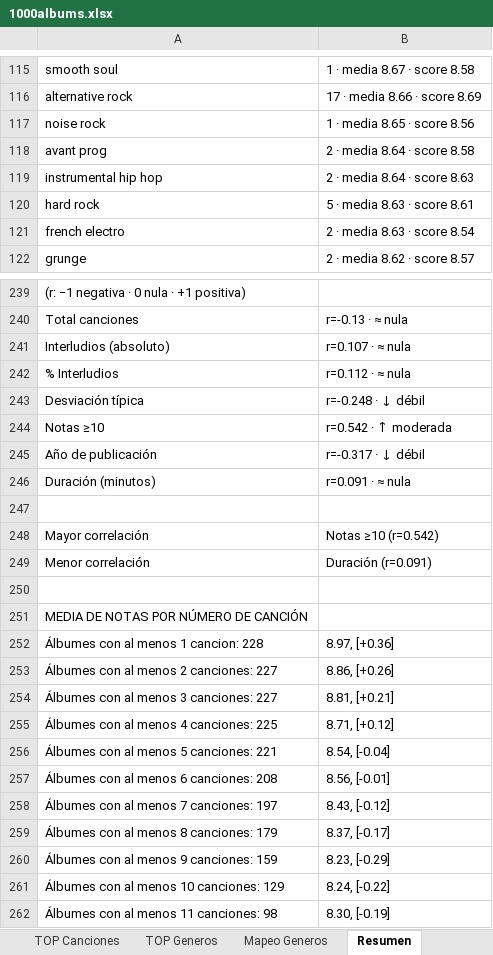
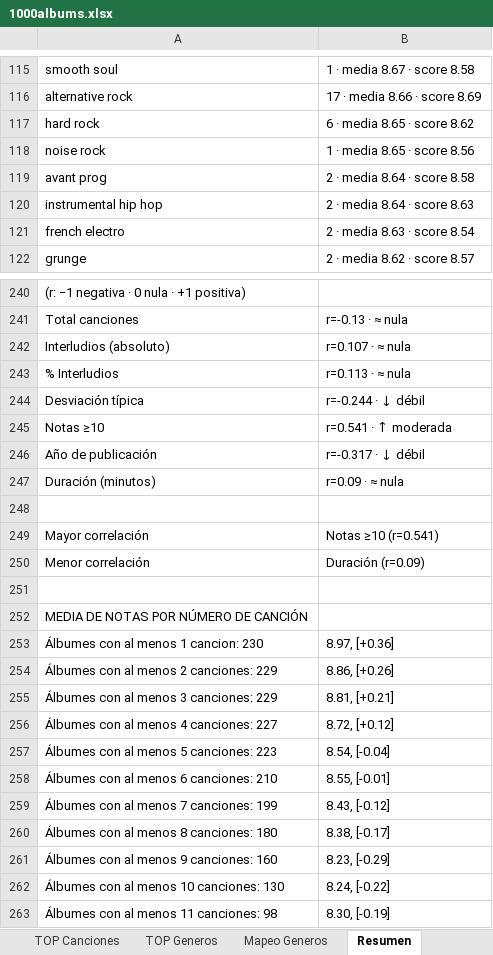
Before and after one commit to miguelrr11/top1000albums, an Excel workbook: 1000albums.xlsx, sheet Resumen, drawn as a sheet; only a part is shown, gaps mark what is left out; values as stored, in another font and other column widths than the file's, no cell formats; removed rows and columns are numbered as before the commit, all else as after; the diff covers the shown part only; the diff names each change by its address in the sheet, - before the commit and + after, or states it on an @@ line.

```diff
--- a/1000albums.xlsx (sheet Resumen)
+++ b/1000albums.xlsx (sheet Resumen)
+row 117: hard rock | 6 · media 8.65 · score 8.62
-row 120: hard rock | 5 · media 8.63 · score 8.61
-B243: r=0.112 · ≈ nula
+B243: r=0.113 · ≈ nula
-B244: r=-0.248 · ↓ débil
+B244: r=-0.244 · ↓ débil
-B245: r=0.542 · ↑ moderada
+B245: r=0.541 · ↑ moderada
-B247: r=0.091 · ≈ nula
+B247: r=0.09 · ≈ nula
-B249: Notas ≥10 (r=0.542)
+B249: Notas ≥10 (r=0.541)
-B250: Duración (r=0.091)
+B250: Duración (r=0.09)
-A253: Álbumes con al menos 1 cancion: 228
+A253: Álbumes con al menos 1 cancion: 230
-A254: Álbumes con al menos 2 canciones: 227
+A254: Álbumes con al menos 2 canciones: 229
-A255: Álbumes con al menos 3 canciones: 227
+A255: Álbumes con al menos 3 canciones: 229
-A256: Álbumes con al menos 4 canciones: 225
+A256: Álbumes con al menos 4 canciones: 227
-B256: 8.71, [+0.12]
+B256: 8.72, [+0.12]
-A257: Álbumes con al menos 5 canciones: 221
+A257: Álbumes con al menos 5 canciones: 223
-A258: Álbumes con al menos 6 canciones: 208
+A258: Álbumes con al menos 6 canciones: 210
-B258: 8.56, [-0.01]
+B258: 8.55, [-0.01]
-A259: Álbumes con al menos 7 canciones: 197
+A259: Álbumes con al menos 7 canciones: 199
-A260: Álbumes con al menos 8 canciones: 179
+A260: Álbumes con al menos 8 canciones: 180
-B260: 8.37, [-0.17]
+B260: 8.38, [-0.17]
-A261: Álbumes con al menos 9 canciones: 159
+A261: Álbumes con al menos 9 canciones: 160
-A262: Álbumes con al menos 10 canciones: 129
+A262: Álbumes con al menos 10 canciones: 130
```
Also changed, not shown: 2 added rows, 1 removed row and 32 edited cells elsewhere in this sheet, sheet Tablas TOP, sheet Tabla Albums, sheet Albums, sheet TOP Generos, sheet Mapeo Generos, cell formats, 1 other file.
